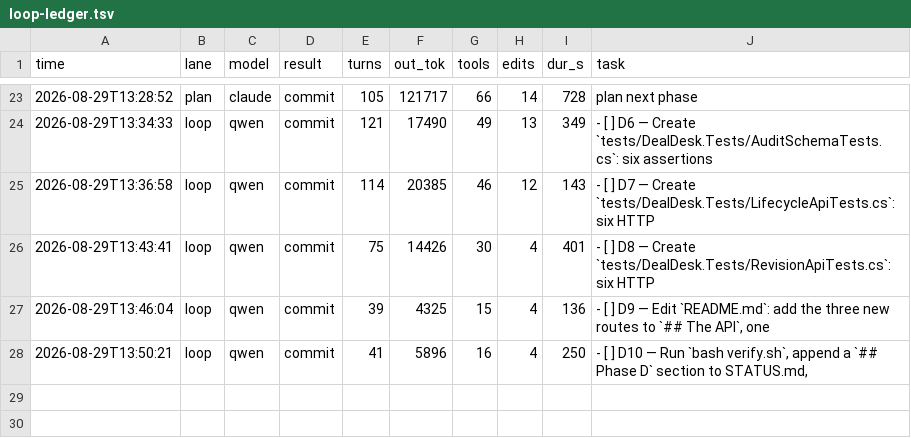
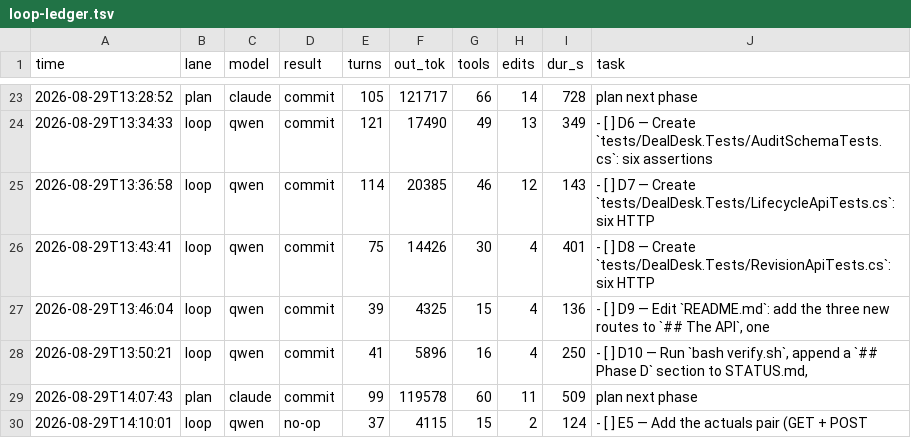
Before and after one commit to HTC-56/dealdesk, a TSV file: loop-ledger.tsv, drawn as a sheet; only a part is shown, gaps mark what is left out.

Commit message:
chore(loop): sweep-commit stranded work after task: E5 — Add the actuals pair (GET + POST

```diff
--- a/loop-ledger.tsv
+++ b/loop-ledger.tsv
@@ -28 +28,3 @@ time	lane	model	result	turns	out_tok	tools	edits	dur_s	task
 2026-08-29T13:50:21	loop	qwen	commit	41	5896	16	4	250	- [ ] D10 — Run `bash verify.sh`, append a `## Phase D` section to STATUS.md,
+2026-08-29T14:07:43	plan	claude	commit	99	119578	60	11	509	plan next phase
+2026-08-29T14:10:01	loop	qwen	no-op	37	4115	15	2	124	- [ ] E5 — Add the actuals pair (GET + POST
```
Also changed, not shown: 3 other files.
